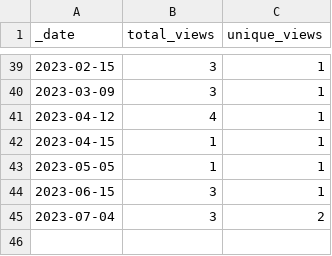
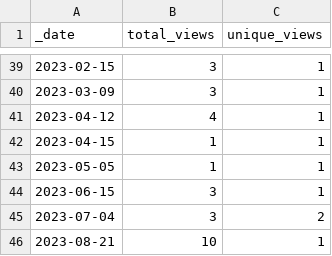
Before and after one commit to opentecr/opentecr, a CSV file: traffic/views.csv, drawn as a sheet; only a part is shown, gaps mark what is left out; the diff names each change by its address in the sheet, - before the commit and + after, or states it on an @@ line.

```diff
--- a/traffic/views.csv
+++ b/traffic/views.csv
+row 46: 2023-08-21 | 10 | 1
```
Also changed, not shown: traffic/clones.csv, 1 other file.
